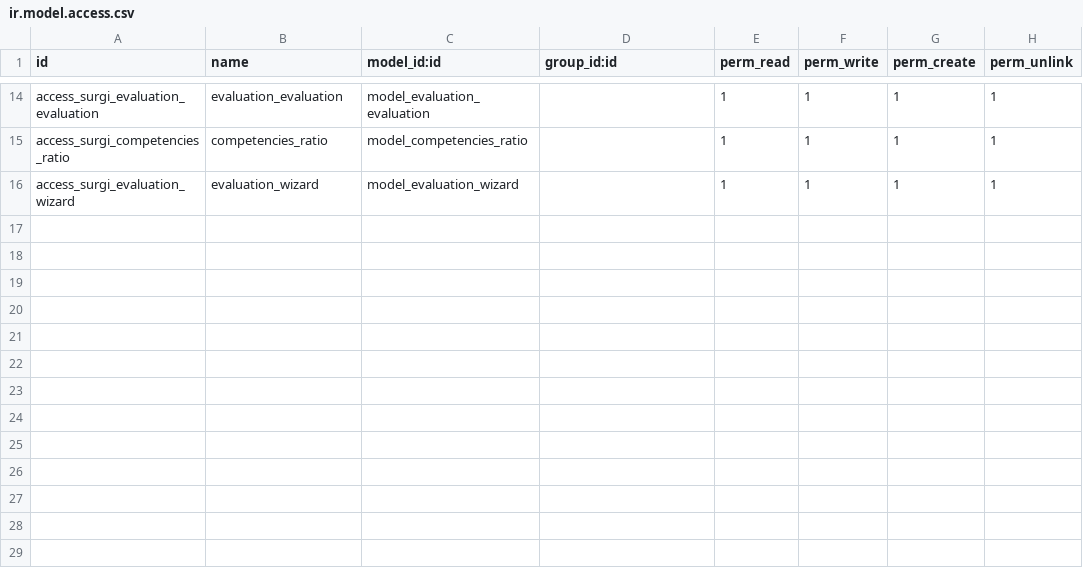
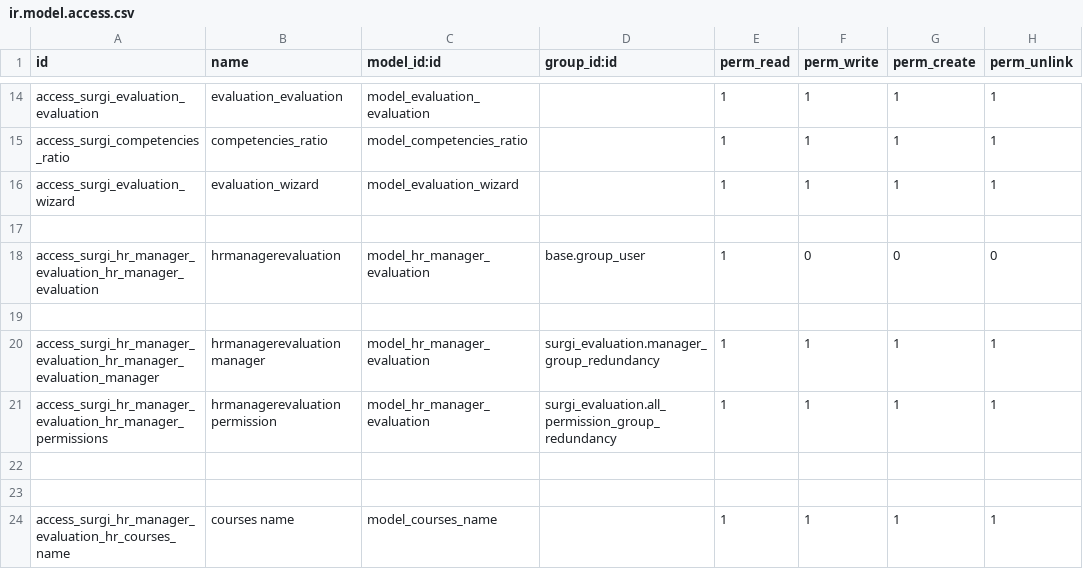
Before and after one commit to surgi-tech/production, a CSV file: surgi_evaluation/security/ir.model.access.csv, drawn as a sheet; only a part is shown, gaps mark what is left out; the diff names each change by its address in the sheet, - before the commit and + after, or states it on an @@ line.

Commit message:
surgi_evaluation

```diff
--- a/surgi_evaluation/security/ir.model.access.csv
+++ b/surgi_evaluation/security/ir.model.access.csv
+row 17: (empty)
+row 18: access_surgi_hr_manager_evaluation_hr_manager_evaluation | hrmanagerevaluation | model_hr_manager_evaluation | base.group_user | 1 | 0 | 0 | 0
+row 19: (empty)
+row 20: access_surgi_hr_manager_evaluation_hr_manager_evaluation_manager | hrmanagerevaluation manager | model_hr_manager_evaluation | surgi_evaluation.manager_group_redundancy | 1 | 1 | 1 | 1
+row 21: access_surgi_hr_manager_evaluation_hr_manager_permissions | hrmanagerevaluation permission | model_hr_manager_evaluation | surgi_evaluation.all_permission_group_redundancy | 1 | 1 | 1 | 1
+row 22: (empty)
+row 23: (empty)
+row 24: access_surgi_hr_manager_evaluation_hr_courses_name | courses name | model_courses_name |  | 1 | 1 | 1 | 1
```
Also changed, not shown: 9 other files.
